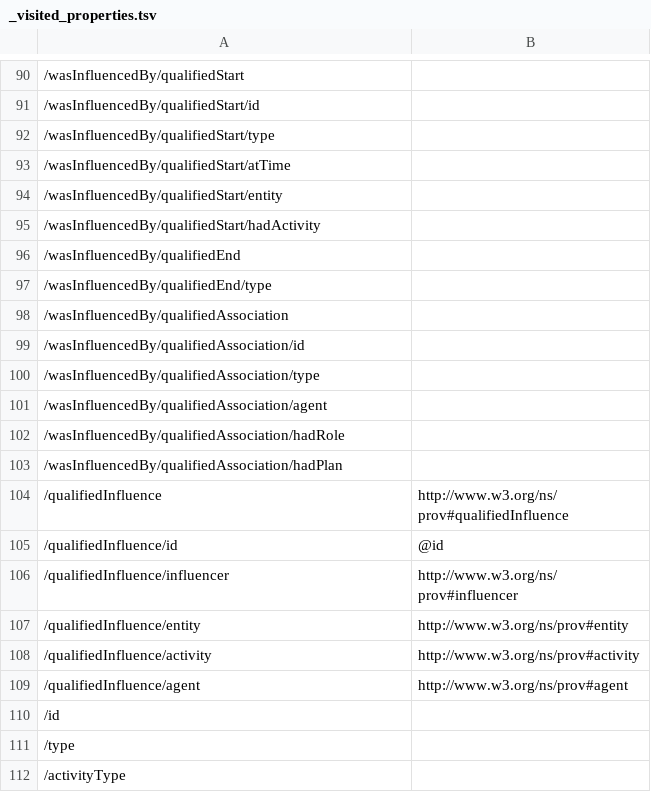
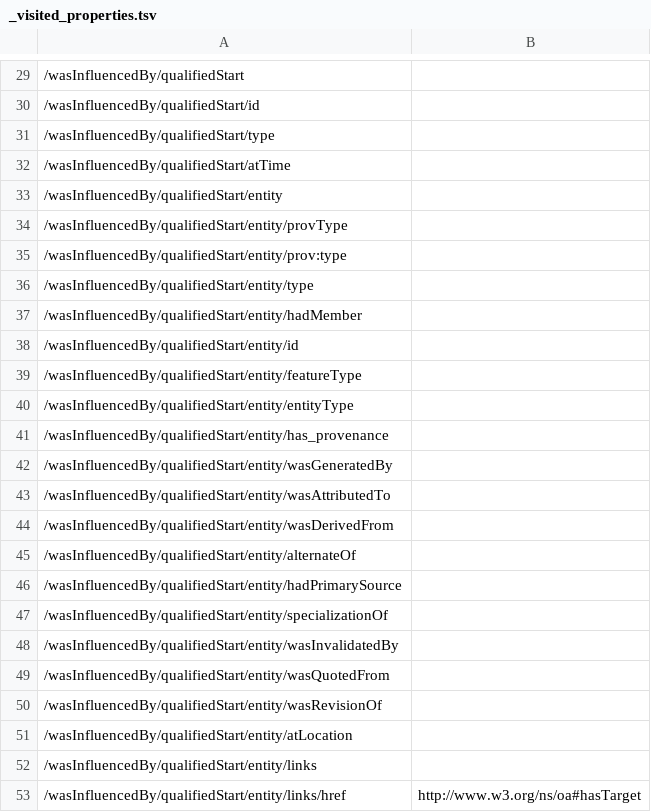
Before and after one commit to ogcincubator/bblock-prov-schema, a TSV file: build/annotated/ogc-utils/prov-activity/_visited_properties.tsv, drawn as a sheet; only a part is shown, gaps mark what is left out; the shorter side is filled out with more unchanged rows; the diff covers the shown part only; the diff names each change by its address in the sheet, - before the commit and + after, or states it on an @@ line.

```diff
--- a/build/annotated/ogc-utils/prov-activity/_visited_properties.tsv
+++ b/build/annotated/ogc-utils/prov-activity/_visited_properties.tsv
+row 34: /wasInfluencedBy/qualifiedStart/entity/provType
+row 35: /wasInfluencedBy/qualifiedStart/entity/prov:type
+row 36: /wasInfluencedBy/qualifiedStart/entity/type
+row 37: /wasInfluencedBy/qualifiedStart/entity/hadMember
+row 38: /wasInfluencedBy/qualifiedStart/entity/id
+row 39: /wasInfluencedBy/qualifiedStart/entity/featureType
+row 40: /wasInfluencedBy/qualifiedStart/entity/entityType
+row 41: /wasInfluencedBy/qualifiedStart/entity/has_provenance
+row 42: /wasInfluencedBy/qualifiedStart/entity/wasGeneratedBy
+row 43: /wasInfluencedBy/qualifiedStart/entity/wasAttributedTo
+row 44: /wasInfluencedBy/qualifiedStart/entity/wasDerivedFrom
+row 45: /wasInfluencedBy/qualifiedStart/entity/alternateOf
+row 46: /wasInfluencedBy/qualifiedStart/entity/hadPrimarySource
+row 47: /wasInfluencedBy/qualifiedStart/entity/specializationOf
+row 48: /wasInfluencedBy/qualifiedStart/entity/wasInvalidatedBy
+row 49: /wasInfluencedBy/qualifiedStart/entity/wasQuotedFrom
+row 50: /wasInfluencedBy/qualifiedStart/entity/wasRevisionOf
+row 51: /wasInfluencedBy/qualifiedStart/entity/atLocation
+row 52: /wasInfluencedBy/qualifiedStart/entity/links
+row 53: /wasInfluencedBy/qualifiedStart/entity/links/href | http://www.w3.org/ns/oa#hasTarget
```
Also changed, not shown: 44 added rows and 71 removed rows elsewhere in this file, build/annotated/ogc-utils/prov-agent/_visited_properties.tsv, build/annotated/ogc-utils/prov-entity/_visited_properties.tsv, 48 other files.
